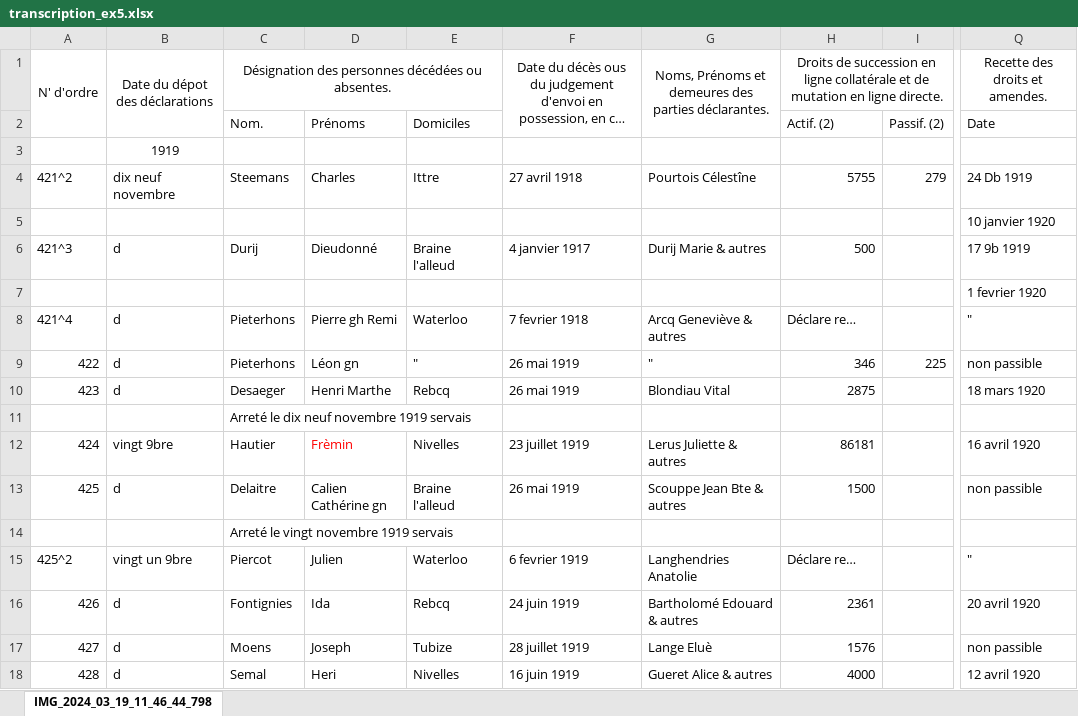
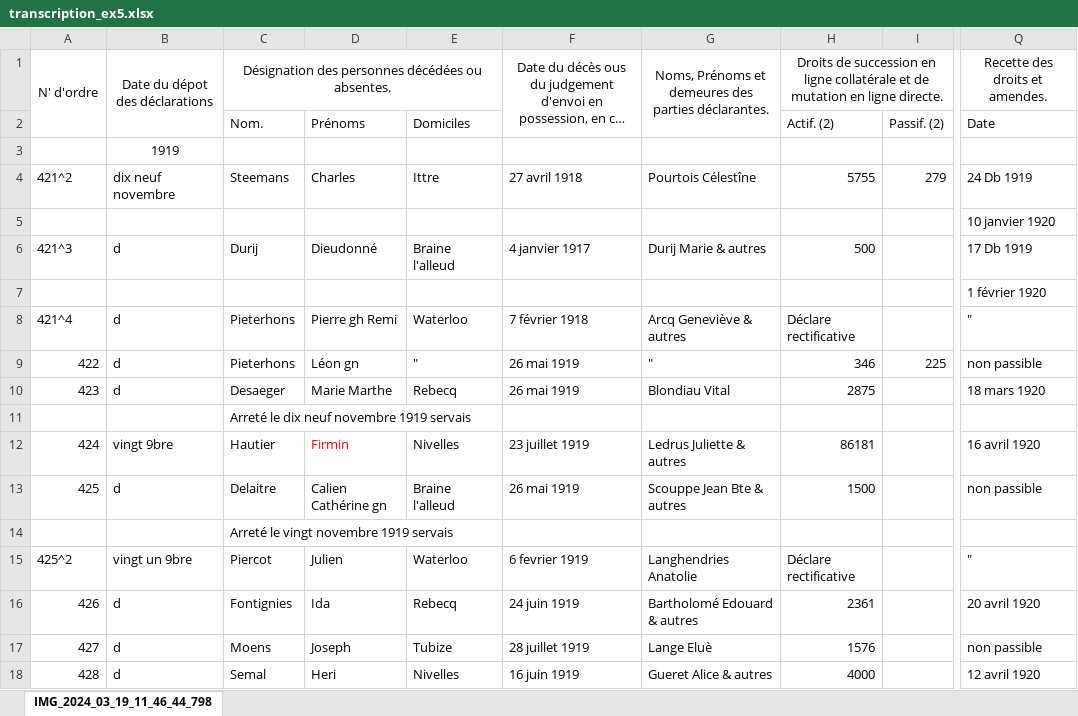
Before and after one commit to jbaudru/llm-ocr-htr-historical-text-recognition, an Excel workbook: data/transcriptions/transcription_ex5.xlsx, sheet IMG_2024_03_19_11_46_44_798, drawn as a sheet; only a part is shown, gaps mark what is left out; long unchanged cells end in …; values as stored, in another font and other column widths than the file's, no borders; the diff names each change by its address in the sheet, - before the commit and + after, or states it on an @@ line.

```diff
--- a/data/transcriptions/transcription_ex5.xlsx (sheet IMG_2024_03_19_11_46_44_798)
+++ b/data/transcriptions/transcription_ex5.xlsx (sheet IMG_2024_03_19_11_46_44_798)
-Q6: 17 9b 1919
+Q6: 17 Db 1919
-Q7: 1 fevrier 1920
+Q7: 1 février 1920
-F8: 7 fevrier 1918
+F8: 7 février 1918
-H8: Déclare re…
+H8: Déclare rectificative
-D10: Henri Marthe
+D10: Marie Marthe
-E10: Rebcq
+E10: Rebecq
-D12: Frèmin
+D12: Firmin
-G12: Lerus Juliette & autres
+G12: Ledrus Juliette & autres
-H15: Déclare re…
+H15: Déclare rectificative
-E16: Rebcq
+E16: Rebecq
```
Also changed, not shown: data/transcriptions/transcription_ex2.xlsx, data/transcriptions/transcription_ex3.xlsx, 9 other files.
